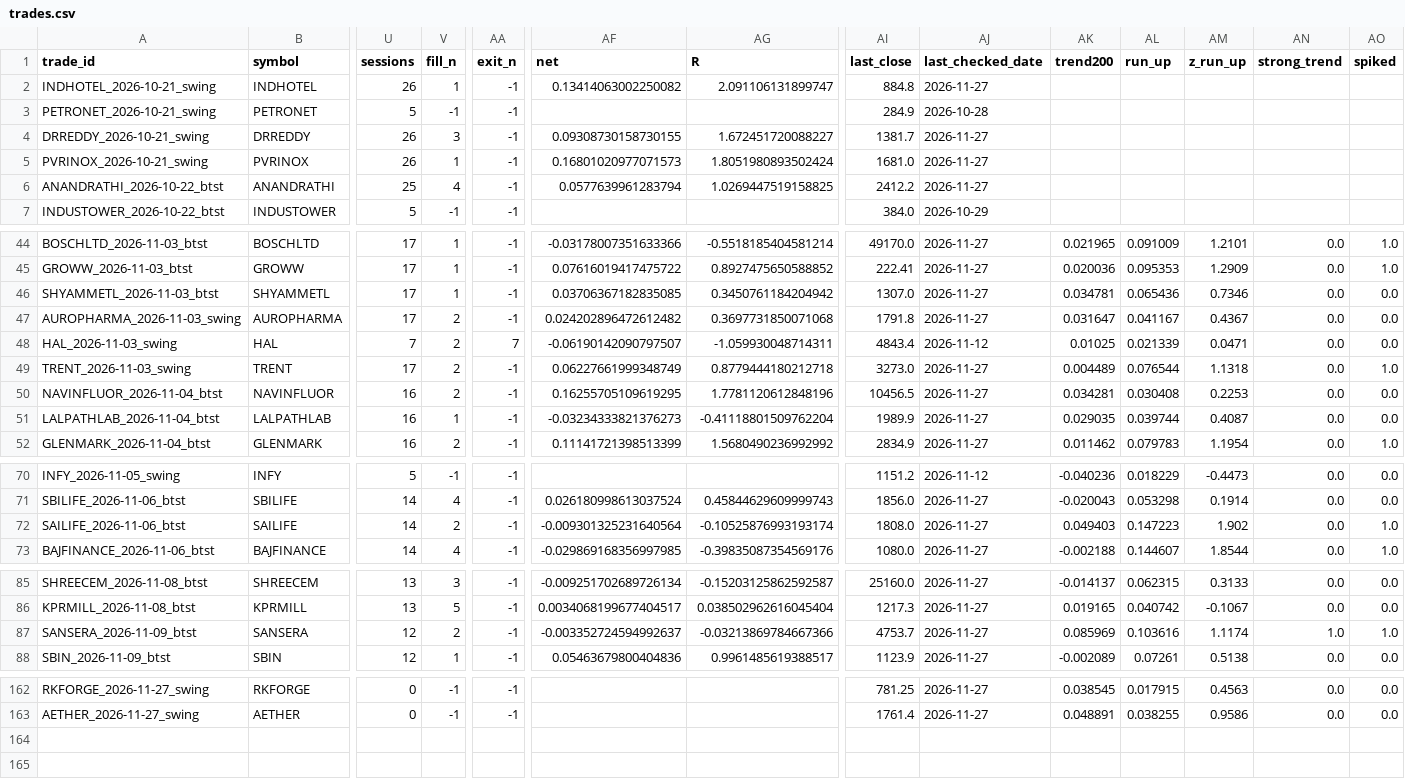
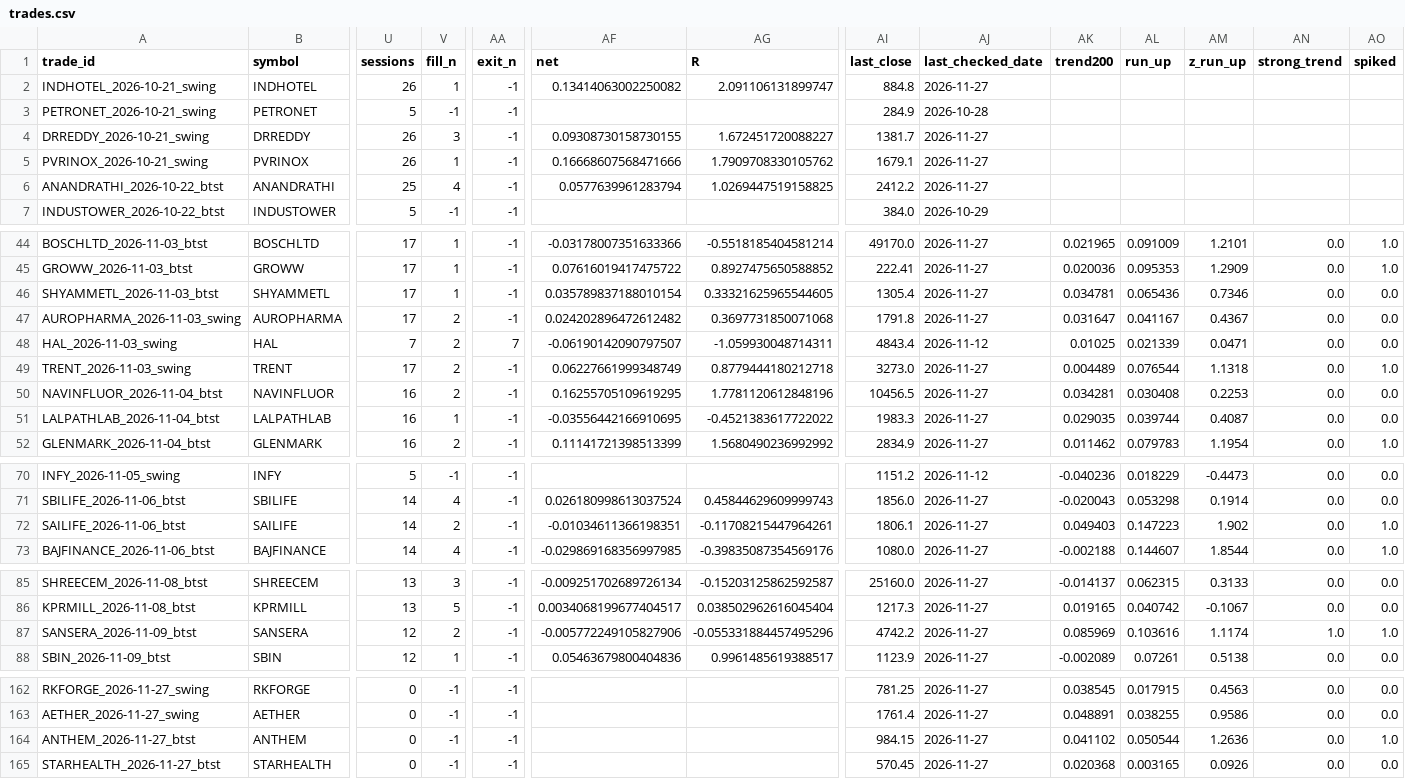
Before and after one commit to spy15007-arch/nifty-scnr, a CSV file: tracking/trades.csv, drawn as a sheet; only a part is shown, gaps mark what is left out; rows hold the shown columns only; the diff covers the shown part only; the diff names each change by its address in the sheet, - before the commit and + after, or states it on an @@ line.

```diff
--- a/tracking/trades.csv
+++ b/tracking/trades.csv
-AF5 (net): 0.16801020977071573
+AF5 (net): 0.16668607568471666
-AG5 (R): 1.8051980893502424
+AG5 (R): 1.7909708330105762
-AI5 (last_close): 1681.0
+AI5 (last_close): 1679.1
-AF46 (net): 0.03706367182835085
+AF46 (net): 0.035789837188010154
-AG46 (R): 0.3450761184204942
+AG46 (R): 0.33321625965544605
-AI46 (last_close): 1307.0
+AI46 (last_close): 1305.4
-AF51 (net): -0.03234333821376273
+AF51 (net): -0.03556442166910695
-AG51 (R): -0.41118801509762204
+AG51 (R): -0.4521383617722022
-AI51 (last_close): 1989.9
+AI51 (last_close): 1983.3
-AF72 (net): -0.009301325231640564
+AF72 (net): -0.01034611366198351
-AG72 (R): -0.10525876993193174
+AG72 (R): -0.11708215447964261
-AI72 (last_close): 1808.0
+AI72 (last_close): 1806.1
-AF87 (net): -0.003352724594992637
+AF87 (net): -0.005772249105827906
-AG87 (R): -0.03213869784667366
+AG87 (R): -0.055331884457495296
-AI87 (last_close): 4753.7
+AI87 (last_close): 4742.2
+row 164: ANTHEM_2026-11-27_btst | ANTHEM | 0 | -1 | -1 |  |  | 984.15 | 2026-11-27 | 0.041102 | 0.050544 | 1.2636 | 0.0 | 1.0
+row 165: STARHEALTH_2026-11-27_btst | STARHEALTH | 0 | -1 | -1 |  |  | 570.45 | 2026-11-27 | 0.020368 | 0.003165 | 0.0926 | 0.0 | 0.0
```
Also changed, not shown: 4 edited cells elsewhere in this file, reports/btst/scan_results_btst_2026-11-27.csv, scan_results_btst.csv, 10 other files.
